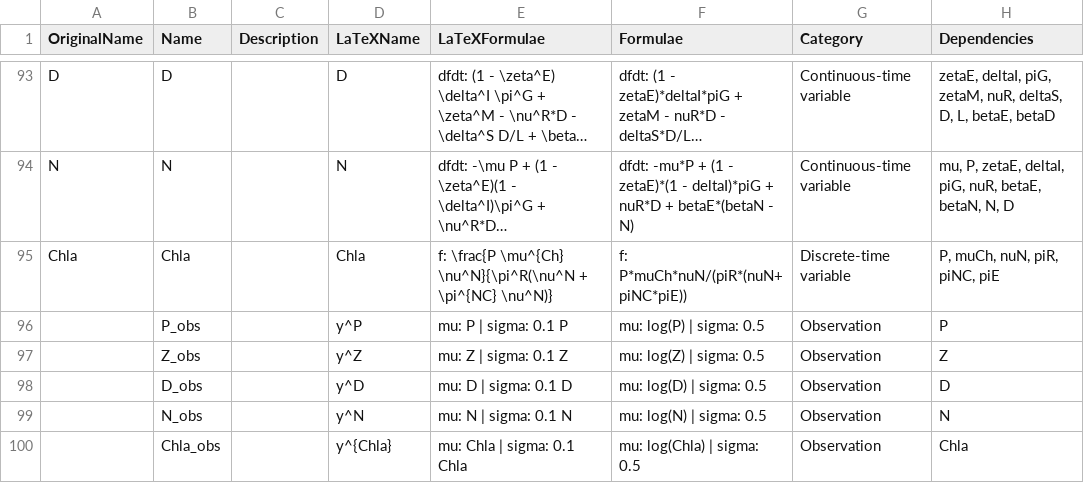
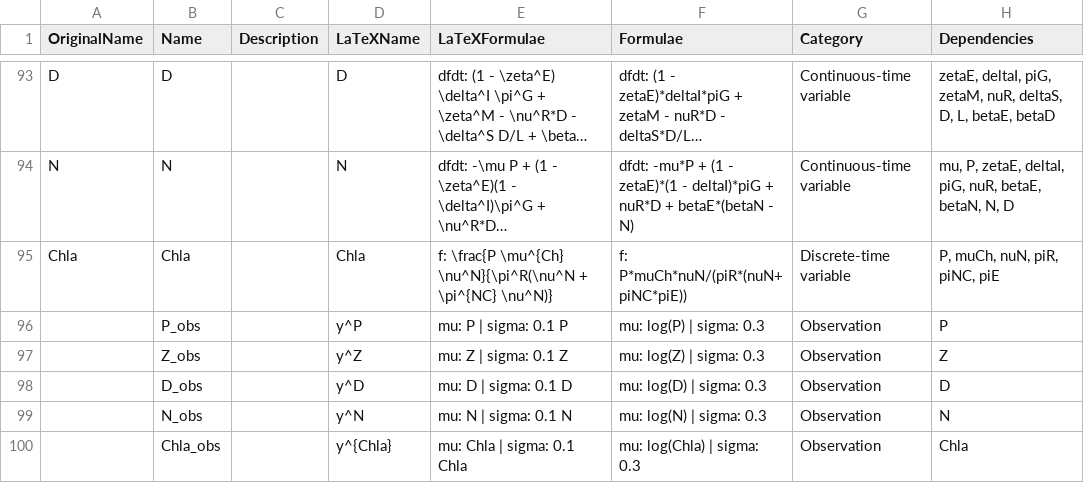
Before and after one commit to lawmurray/NPZD, a CSV file: spec/StochasticNPZD.csv, drawn as a sheet; only a part is shown, gaps mark what is left out; long unchanged cells end in …; the diff names each change by its address in the sheet, - before the commit and + after, or states it on an @@ line.

Commit message:
Added log-Normal priors for parameters, discrete- and continuous-time variables.

```diff
--- a/spec/StochasticNPZD.csv
+++ b/spec/StochasticNPZD.csv
-F96 (Formulae): mu: log(P) | sigma: 0.5
+F96 (Formulae): mu: log(P) | sigma: 0.3
-F97 (Formulae): mu: log(Z) | sigma: 0.5
+F97 (Formulae): mu: log(Z) | sigma: 0.3
-F98 (Formulae): mu: log(D) | sigma: 0.5
+F98 (Formulae): mu: log(D) | sigma: 0.3
-F99 (Formulae): mu: log(N) | sigma: 0.5
+F99 (Formulae): mu: log(N) | sigma: 0.3
-F100 (Formulae): mu: log(Chla) | sigma: 0.5
+F100 (Formulae): mu: log(Chla) | sigma: 0.3
```
Also changed, not shown: 8 other files.
